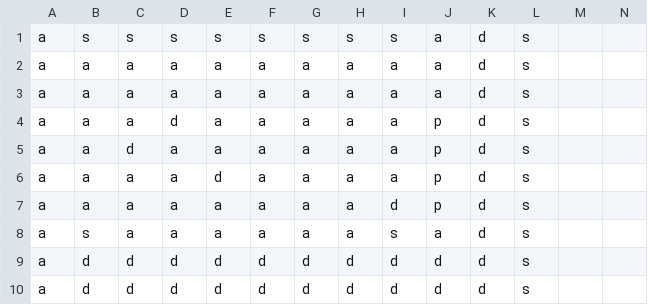
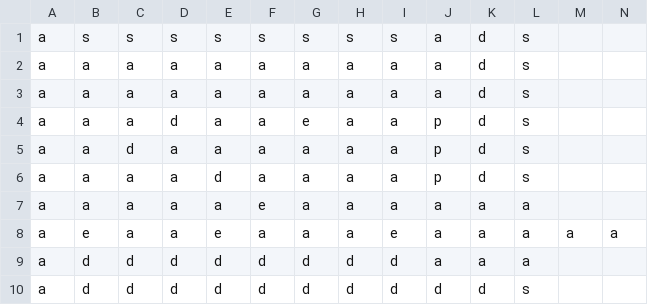
Before and after one commit to MrBizChicken/Dr_Gibs_Vs_Agent_Alden, a CSV file: test_map.csv, drawn as a sheet; only a part is shown; removed rows and columns are numbered as before the commit, all else as after; rows hold the shown columns only; the diff names each change by its address in the sheet, - before the commit and + after, or states it on an @@ line.

```diff
--- a/test_map.csv
+++ b/test_map.csv
-G4: a
+G4: e
-F7: a
+F7: e
-I7: d
+I7: a
-J7: p
+J7: a
-K7: d
+K7: a
-L7: s
+L7: a
-row 8: a | s | a | a | a | a | a | a | s | a | d | s
+row 8: a | e | a | a | e | a | a | a | e | a | a | a | a | a
-J9: d
+J9: a
-K9: d
+K9: a
-L9: s
+L9: a
```
Also changed, not shown: 4 other files.
